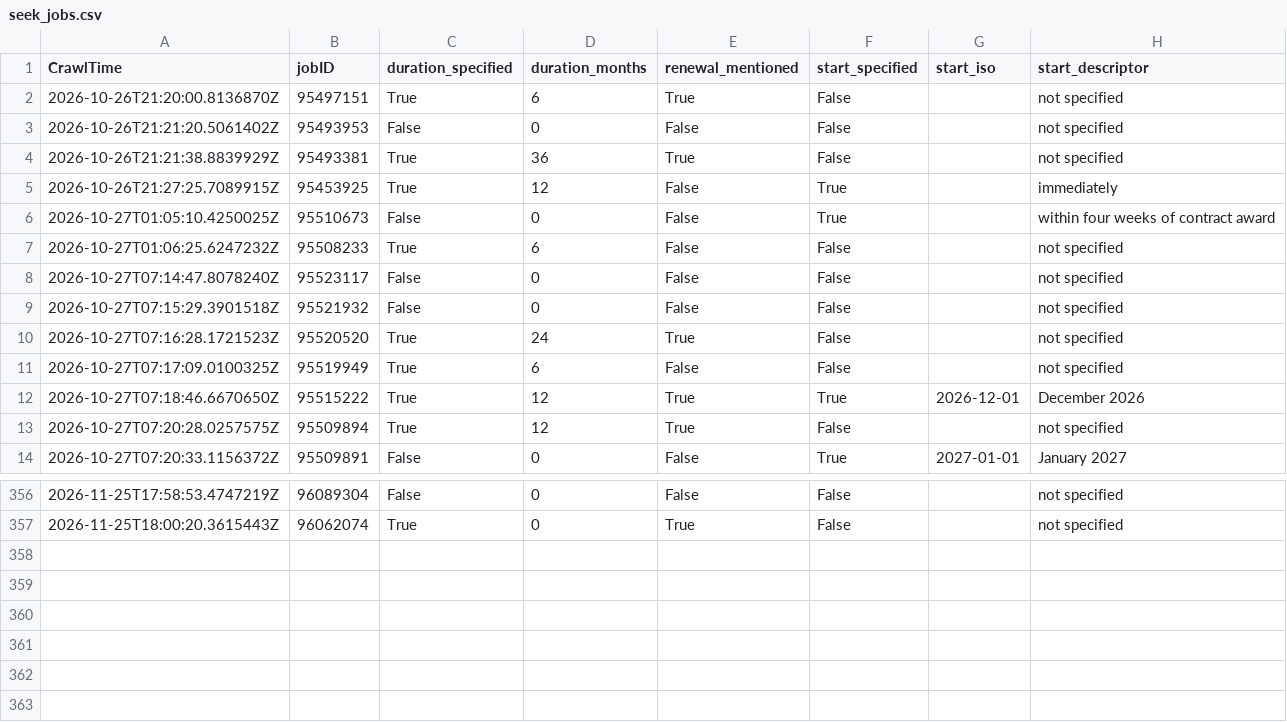
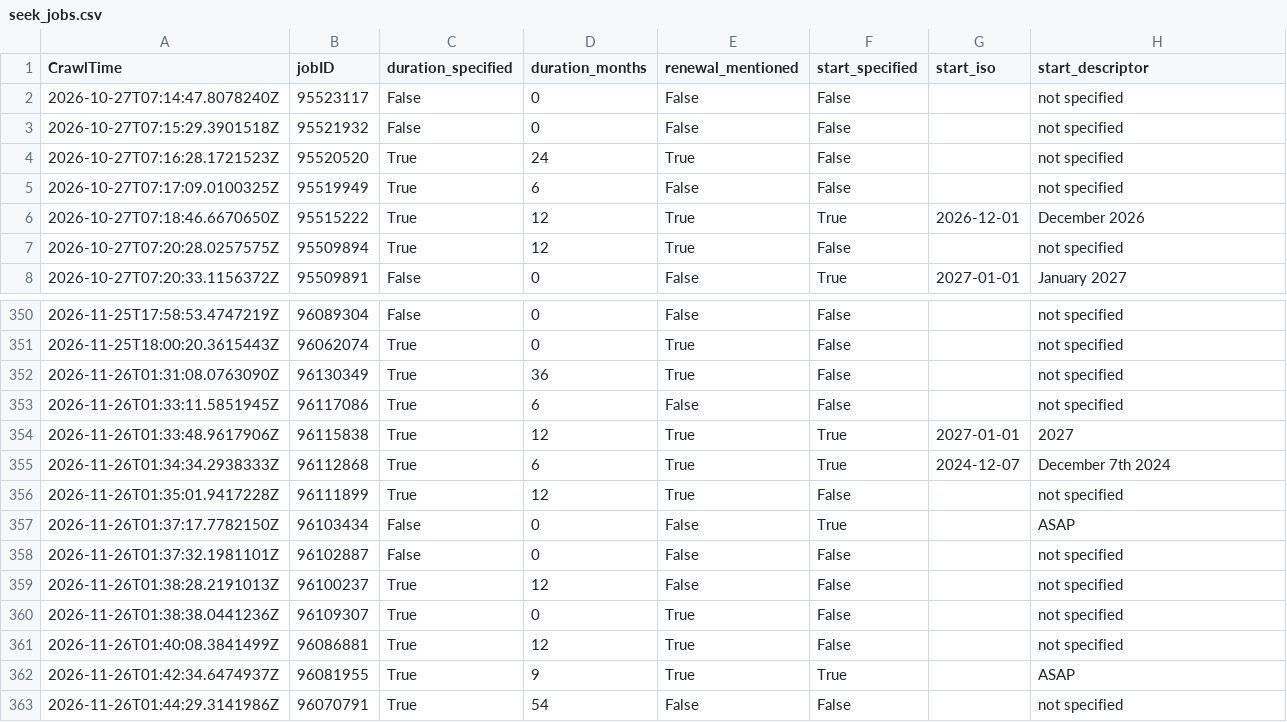
Before and after one commit to adverbdizzy7d/Seek-Jobs, a CSV file: data/seek_jobs.csv, drawn as a sheet; only a part is shown, gaps mark what is left out.

```diff
--- a/data/seek_jobs.csv
+++ b/data/seek_jobs.csv
@@ -1,8 +1,2 @@
 CrawlTime,jobID,duration_specified,duration_months,renewal_mentioned,start_specified,start_iso,start_descriptor
-"2026-10-26T21:20:00.8136870Z","95497151","True","6","True","False","","not specified"
-"2026-10-26T21:21:20.5061402Z","95493953","False","0","False","False","","not specified"
-"2026-10-26T21:21:38.8839929Z","95493381","True","36","True","False","","not specified"
-"2026-10-26T21:27:25.7089915Z","95453925","True","12","False","True","","immediately"
-"2026-10-27T01:05:10.4250025Z","95510673","False","0","False","True","","within four weeks of contract award"
-"2026-10-27T01:06:25.6247232Z","95508233","True","6","False","False","","not specified"
 "2026-10-27T07:14:47.8078240Z","95523117","False","0","False","False","","not specified"
@@ -357 +351,13 @@ CrawlTime,jobID,duration_specified,duration_months,renewal_mentioned,start_speci
 "2026-11-25T18:00:20.3615443Z","96062074","True","0","True","False","","not specified"
+"2026-11-26T01:31:08.0763090Z","96130349","True","36","True","False","","not specified"
+"2026-11-26T01:33:11.5851945Z","96117086","True","6","False","False","","not specified"
+"2026-11-26T01:33:48.9617906Z","96115838","True","12","True","True","2027-01-01","2027"
+"2026-11-26T01:34:34.2938333Z","96112868","True","6","True","True","2024-12-07","December 7th 2024"
+"2026-11-26T01:35:01.9417228Z","96111899","True","12","True","False","","not specified"
+"2026-11-26T01:37:17.7782150Z","96103434","False","0","False","True","","ASAP"
+"2026-11-26T01:37:32.1981101Z","96102887","False","0","False","False","","not specified"
+"2026-11-26T01:38:28.2191013Z","96100237","True","12","False","False","","not specified"
+"2026-11-26T01:38:38.0441236Z","96109307","True","0","True","False","","not specified"
+"2026-11-26T01:40:08.3841499Z","96086881","True","12","True","False","","not specified"
+"2026-11-26T01:42:34.6474937Z","96081955","True","9","True","True","","ASAP"
+"2026-11-26T01:44:29.3141986Z","96070791","True","54","False","False","","not specified"
```
